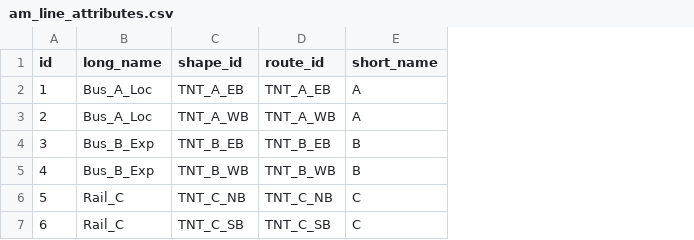
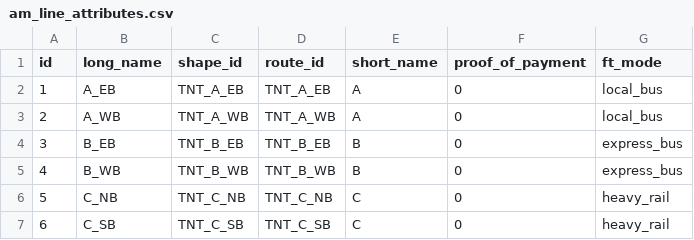
Before and after one commit to ddorinson/fast-trips_network_builder, a CSV file: test_inputs/am_line_attributes.csv, drawn as a sheet; the diff names each change by its address in the sheet, - before the commit and + after, or states it on an @@ line.

Commit message:
Now writes out routes_ft.txt.

```diff
--- a/test_inputs/am_line_attributes.csv
+++ b/test_inputs/am_line_attributes.csv
+column F (proof_of_payment), rows 2-7: all 0
+column G (ft_mode), rows 2-7: local_bus | local_bus | express_bus | express_bus | heavy_rail | heavy_rail
-B2 (long_name): Bus_A_Loc
+B2 (long_name): A_EB
-B3 (long_name): Bus_A_Loc
+B3 (long_name): A_WB
-B4 (long_name): Bus_B_Exp
+B4 (long_name): B_EB
-B5 (long_name): Bus_B_Exp
+B5 (long_name): B_WB
-B6 (long_name): Rail_C
+B6 (long_name): C_NB
-B7 (long_name): Rail_C
+B7 (long_name): C_SB
```
Also changed, not shown: 3 other files.
